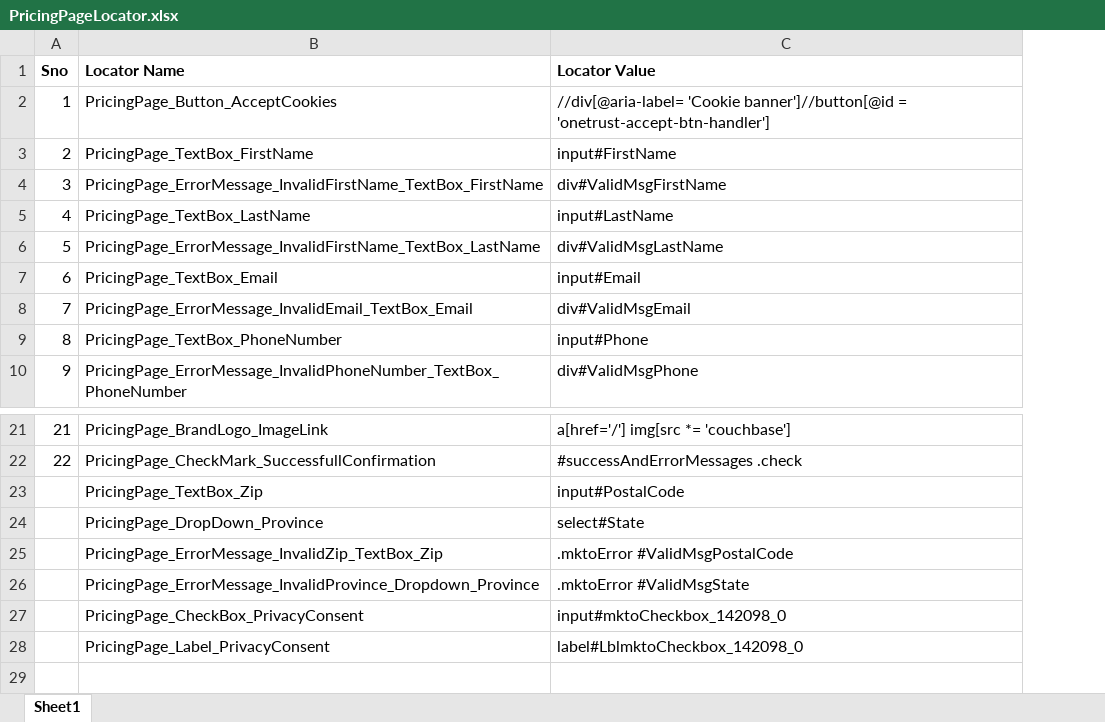
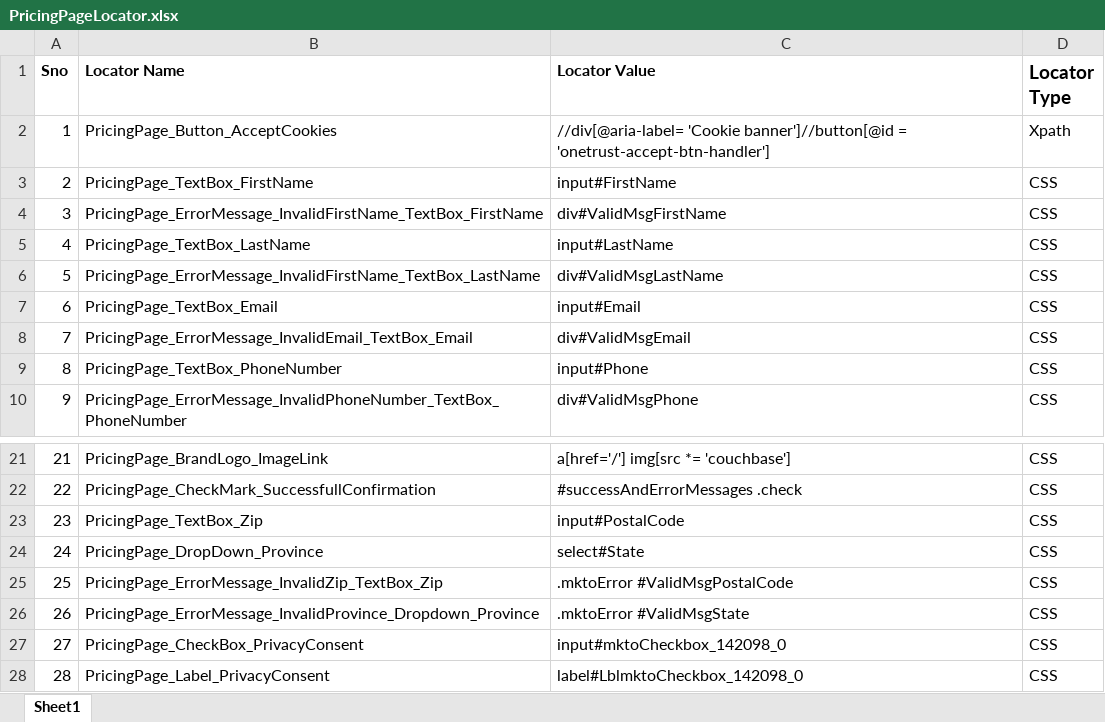
Before and after one commit to GurcharanJadaun/Mobile-Web-Automation, an Excel workbook: src/main/resources/CompilerDictionary/LocatorDictionary/PricingPageLocator.xlsx, sheet Sheet1, drawn as a sheet; only a part is shown, gaps mark what is left out; values as stored, in another font and other column widths than the file's, no borders; the diff names each change by its address in the sheet, - before the commit and + after, or states it on an @@ line.

```diff
--- a/src/main/resources/CompilerDictionary/LocatorDictionary/PricingPageLocator.xlsx (sheet Sheet1)
+++ b/src/main/resources/CompilerDictionary/LocatorDictionary/PricingPageLocator.xlsx (sheet Sheet1)
+column D (Locator Type), rows 2-10: Xpath | CSS | CSS | CSS | CSS | CSS | CSS | CSS | CSS; rows 21-28: all CSS
-A23 (Sno): (empty)
+A23 (Sno): 23
-A24 (Sno): (empty)
+A24 (Sno): 24
-A25 (Sno): (empty)
+A25 (Sno): 25
-A26 (Sno): (empty)
+A26 (Sno): 26
-A27 (Sno): (empty)
+A27 (Sno): 27
-A28 (Sno): (empty)
+A28 (Sno): 28
```
Also changed, not shown: src/main/resources/CompilerDictionary/LocatorDictionary/BecomePartnerPage.xlsx, src/main/resources/CompilerDictionary/LocatorDictionary/CapellaForm.xlsx, 29 other files.
